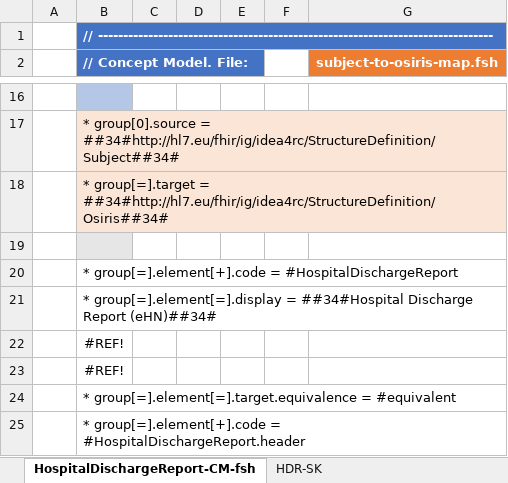
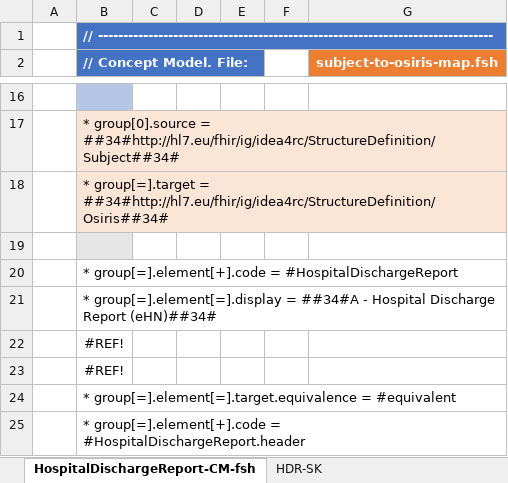
Before and after one commit to hl7-eu/xpandh-hdr, an Excel workbook: src-models/xpandh-hdr-model-maps.xlsm, sheet HospitalDischargeReport-CM-fsh, drawn as a sheet; only a part is shown, gaps mark what is left out; values as stored, in another font and other column widths than the file's, no borders; charts and pictures not drawn; the diff names each change by its address in the sheet, - before the commit and + after, or states it on an @@ line.

```diff
--- a/src-models/xpandh-hdr-model-maps.xlsm (sheet HospitalDischargeReport-CM-fsh)
+++ b/src-models/xpandh-hdr-model-maps.xlsm (sheet HospitalDischargeReport-CM-fsh)
-B21 (// Concept Model. File:): …group[=].element[=].display = ##34#Hospital Discharge Report…
+B21 (// Concept Model. File:): …group[=].element[=].display = ##34#A - Hospital Discharge Report…
```
Also changed, not shown: sheet HospitalDischargeRep-ConceptMap, sheet Encounter-CM-fsh, sheet HospitalDischargeReport, sheet Encounter-ConceptMap-1, sheet HospitalDischargeReport-fsh, 9 other files.
